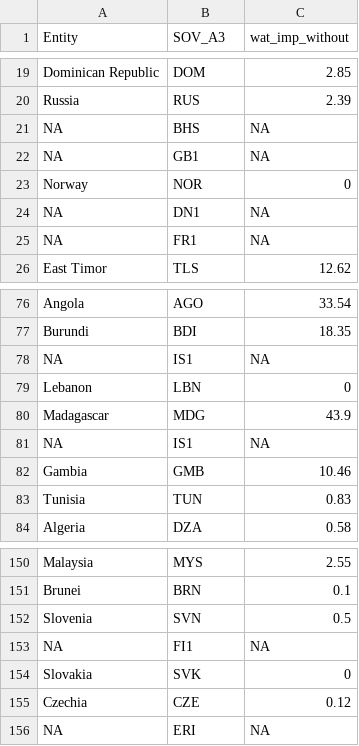
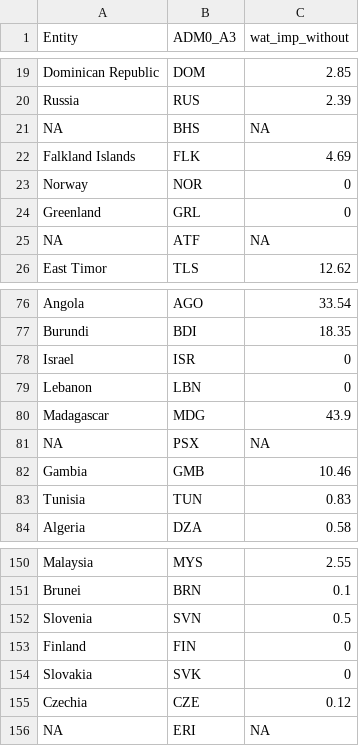
Before and after one commit to NichoHusni/3179Homework, a CSV file: Data/water2020.csv, drawn as a sheet; only a part is shown, gaps mark what is left out; the diff covers the shown part only.

```diff
--- a/Data/water2020.csv
+++ b/Data/water2020.csv
@@ -1 +1 @@
-Entity,SOV_A3,wat_imp_without
+Entity,ADM0_A3,wat_imp_without
@@ -21,6 +21,6 @@ Russia,RUS,2.39
 NA,BHS,NA
-NA,GB1,NA
+Falkland Islands,FLK,4.69
 Norway,NOR,0
-NA,DN1,NA
-NA,FR1,NA
+Greenland,GRL,0
+NA,ATF,NA
 East Timor,TLS,12.62
@@ -77,6 +77,6 @@ Angola,AGO,33.54
 Burundi,BDI,18.35
-NA,IS1,NA
+Israel,ISR,0
 Lebanon,LBN,0
 Madagascar,MDG,43.9
-NA,IS1,NA
+NA,PSX,NA
 Gambia,GMB,10.46
@@ -152,3 +152,3 @@ Brunei,BRN,0.1
 Slovenia,SVN,0.5
-NA,FI1,NA
+Finland,FIN,0
 Slovakia,SVK,0
```
Also changed, not shown: 12 added rows and 12 removed rows elsewhere in this file.
